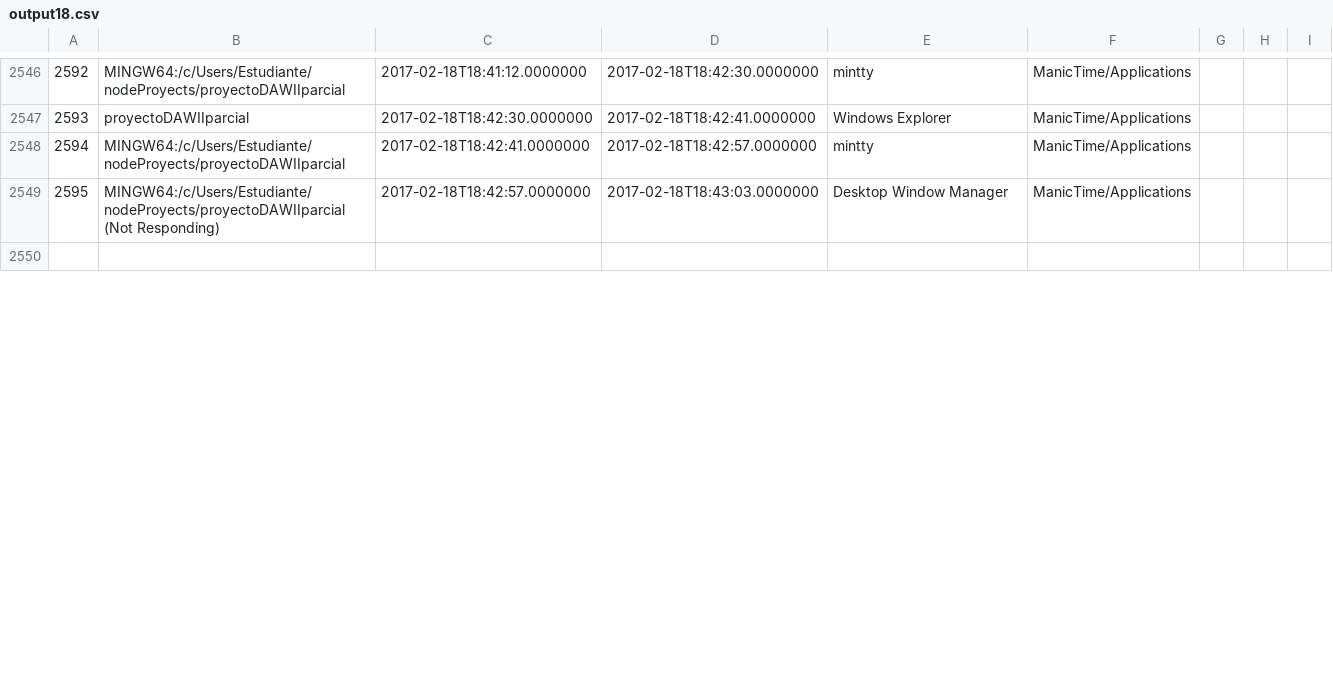
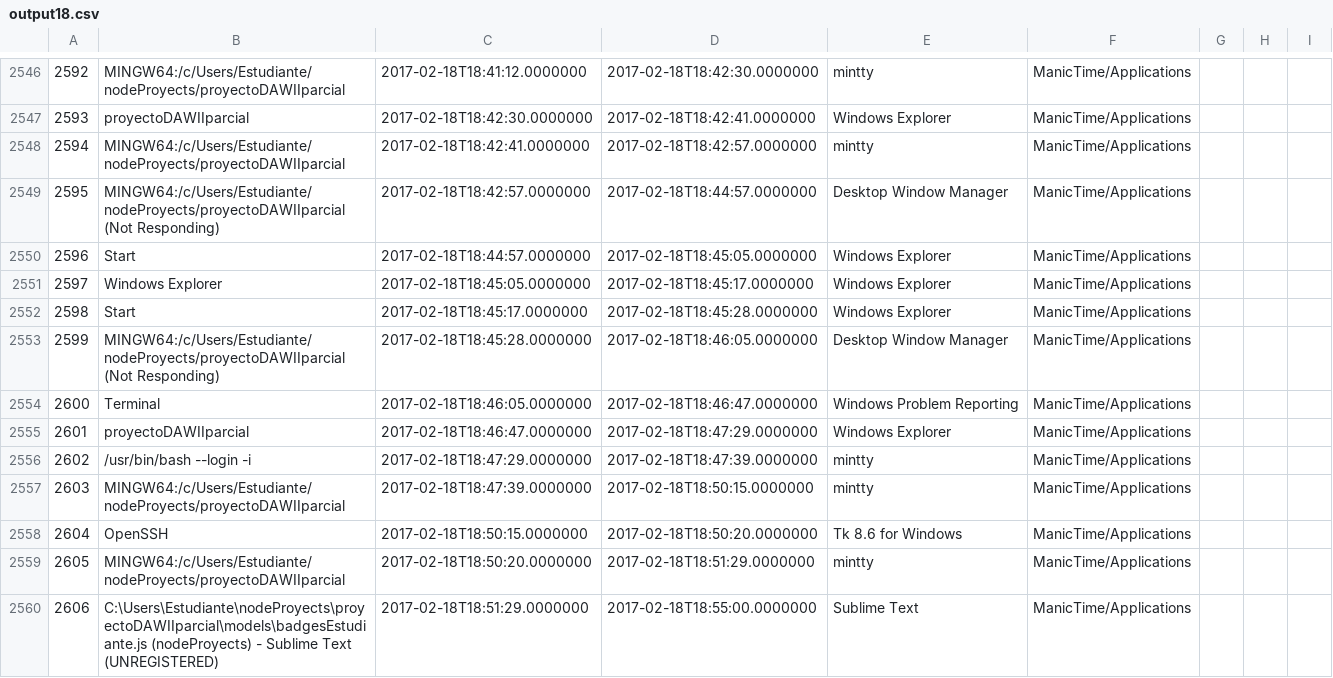
Before and after one commit to LeoEras/MTB, a CSV file: output18.csv, drawn as a sheet; only a part is shown, gaps mark what is left out; the shorter side is filled out with more unchanged rows; the diff covers the shown part only; the diff names each change by its address in the sheet, - before the commit and + after, or states it on an @@ line.

Commit message:
Update

```diff
--- a/output18.csv
+++ b/output18.csv
-D2549: 2017-02-18T18:43:03.0000000
+D2549: 2017-02-18T18:44:57.0000000
+row 2550: 2596 | Start | 2017-02-18T18:44:57.0000000 | 2017-02-18T18:45:05.0000000 | Windows Explorer | ManicTime/Applications
+row 2551: 2597 | Windows Explorer | 2017-02-18T18:45:05.0000000 | 2017-02-18T18:45:17.0000000 | Windows Explorer | ManicTime/Applications
+row 2552: 2598 | Start | 2017-02-18T18:45:17.0000000 | 2017-02-18T18:45:28.0000000 | Windows Explorer | ManicTime/Applications
+row 2553: 2599 | MINGW64:/c/Users/Estudiante/nodeProyects/proyectoDAWIIparcial (Not Responding) | 2017-02-18T18:45:28.0000000 | 2017-02-18T18:46:05.0000000 | Desktop Window Manager | ManicTime/Applications
+row 2554: 2600 | Terminal | 2017-02-18T18:46:05.0000000 | 2017-02-18T18:46:47.0000000 | Windows Problem Reporting | ManicTime/Applications
+row 2555: 2601 | proyectoDAWIIparcial | 2017-02-18T18:46:47.0000000 | 2017-02-18T18:47:29.0000000 | Windows Explorer | ManicTime/Applications
+row 2556: 2602 | /usr/bin/bash --login -i | 2017-02-18T18:47:29.0000000 | 2017-02-18T18:47:39.0000000 | mintty | ManicTime/Applications
+row 2557: 2603 | MINGW64:/c/Users/Estudiante/nodeProyects/proyectoDAWIIparcial | 2017-02-18T18:47:39.0000000 | 2017-02-18T18:50:15.0000000 | mintty | ManicTime/Applications
+row 2558: 2604 | OpenSSH | 2017-02-18T18:50:15.0000000 | 2017-02-18T18:50:20.0000000 | Tk 8.6 for Windows | ManicTime/Applications
+row 2559: 2605 | MINGW64:/c/Users/Estudiante/nodeProyects/proyectoDAWIIparcial | 2017-02-18T18:50:20.0000000 | 2017-02-18T18:51:29.0000000 | mintty | ManicTime/Applications
+row 2560: 2606 | C:\Users\Estudiante\nodeProyects\proyectoDAWIIparcial\models\badgesEstudiante.js (nodeProyects) - Sublime Text (UNREGISTERED) | 2017-02-18T18:51:29.0000000 | 2017-02-18T18:55:00.0000000 | Sublime Text | ManicTime/Applications
```
Also changed, not shown: 9 added rows, 1 edited cell and row numbers in column A elsewhere in this file.
